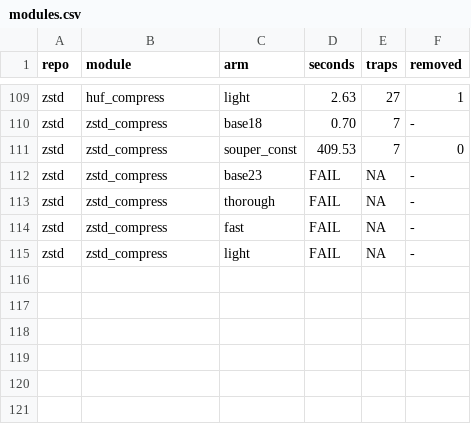
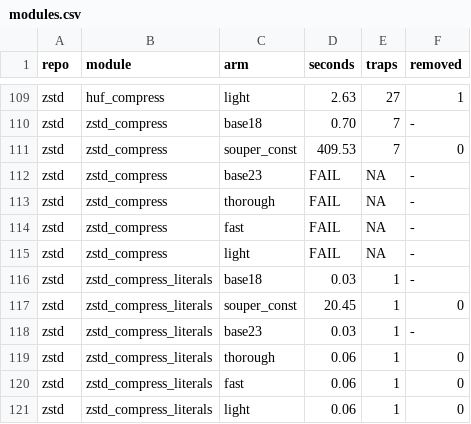
Before and after one commit to AmiraliE1380/ODeSSy, a CSV file: results/static/souper_static/modules.csv, drawn as a sheet; only a part is shown, gaps mark what is left out.

Commit message:
souper static: zstd/zstd_compress_literals

```diff
--- a/results/static/souper_static/modules.csv
+++ b/results/static/souper_static/modules.csv
@@ -115 +115,7 @@ zstd,zstd_compress,fast,FAIL,NA,-
 zstd,zstd_compress,light,FAIL,NA,-
+zstd,zstd_compress_literals,base18,0.03,1,-
+zstd,zstd_compress_literals,souper_const,20.45,1,0
+zstd,zstd_compress_literals,base23,0.03,1,-
+zstd,zstd_compress_literals,thorough,0.06,1,0
+zstd,zstd_compress_literals,fast,0.06,1,0
+zstd,zstd_compress_literals,light,0.06,1,0
```
